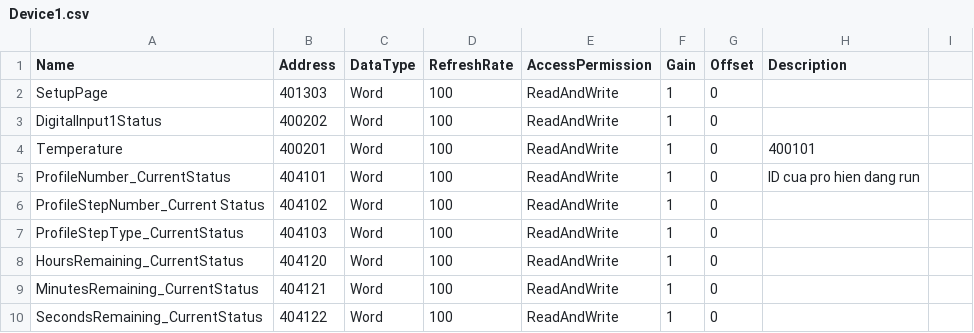
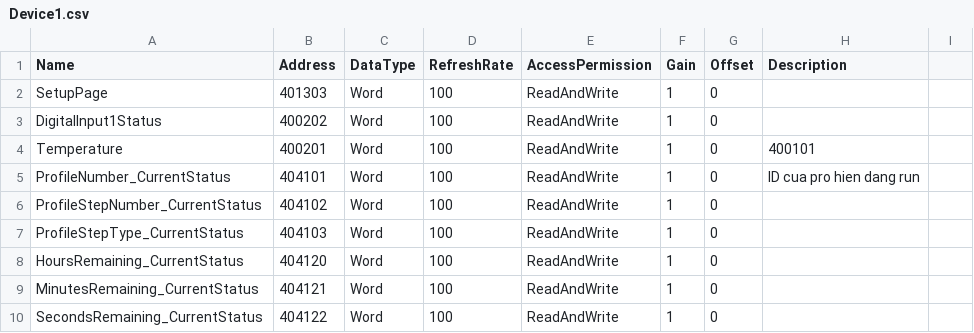
Before and after one commit to NDCongSP/20240219_CtyAldila_GiamSatLoOven, a CSV file: info/Watlow/Device1.csv, drawn as a sheet; only a part is shown.

```diff
--- a/info/Watlow/Device1.csv
+++ b/info/Watlow/Device1.csv
@@ -5,3 +5,3 @@ Temperature,400201,Word,100,ReadAndWrite,1,0,400101
 ProfileNumber_CurrentStatus,404101,Word,100,ReadAndWrite,1,0,ID cua pro hien dang run
-ProfileStepNumber_Current Status,404102,Word,100,ReadAndWrite,1,0,
+ProfileStepNumber_CurrentStatus,404102,Word,100,ReadAndWrite,1,0,
 ProfileStepType_CurrentStatus,404103,Word,100,ReadAndWrite,1,0,
```
Also changed, not shown: 29 other files.
